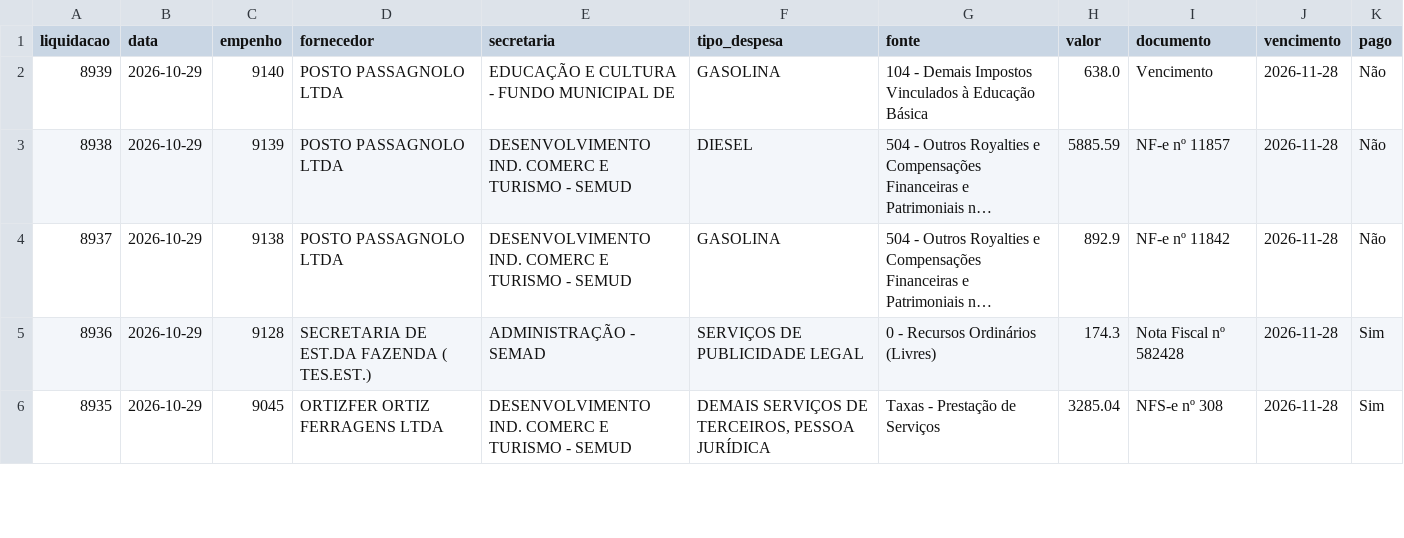
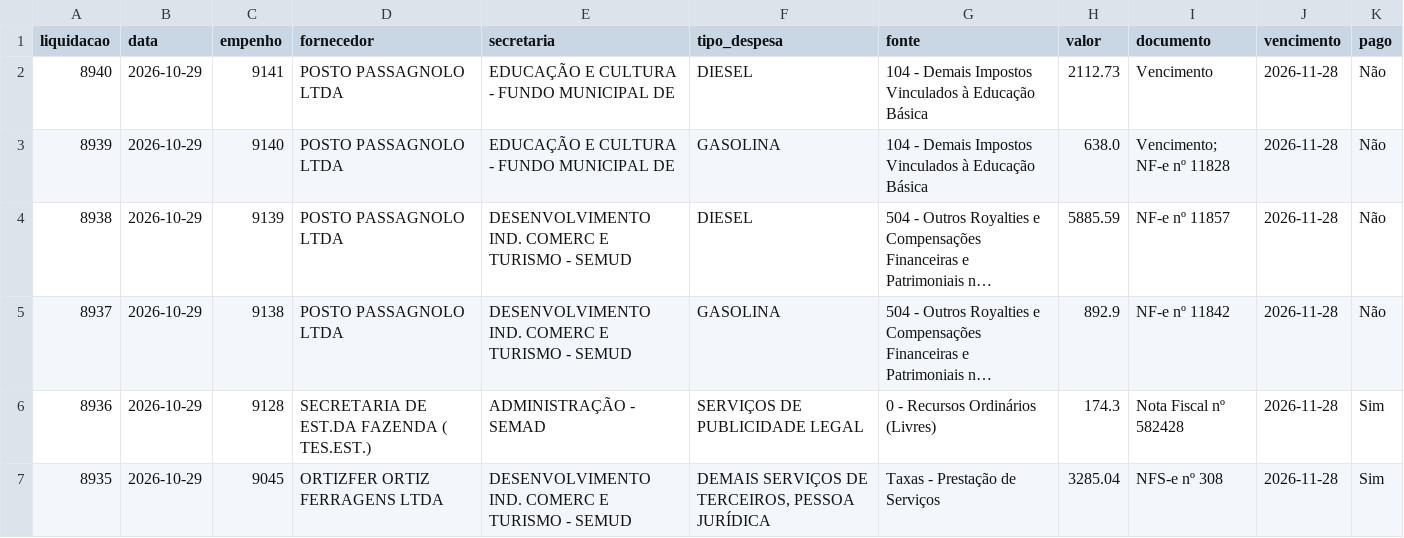
Before and after one commit to vagnerims2/painel-leopolis, a CSV file: data/liquidacoes.csv, drawn as a sheet; only a part is shown; long unchanged cells end in …; addresses are those after the commit; the diff names each change by its address in the sheet, - before the commit and + after, or states it on an @@ line.

```diff
--- a/data/liquidacoes.csv
+++ b/data/liquidacoes.csv
+row 2: 8940 | 2026-10-29 | 9141 | POSTO PASSAGNOLO LTDA | EDUCAÇÃO E CULTURA - FUNDO MUNICIPAL DE | DIESEL | 104 - Demais Impostos Vinculados à Educação Básica | 2112.73 | Vencimento | 2026-11-28 | Não
-I3 (documento): Vencimento
+I3 (documento): Vencimento; NF-e nº 11828
```
Also changed, not shown: data/movimento.csv, 7 other files.
